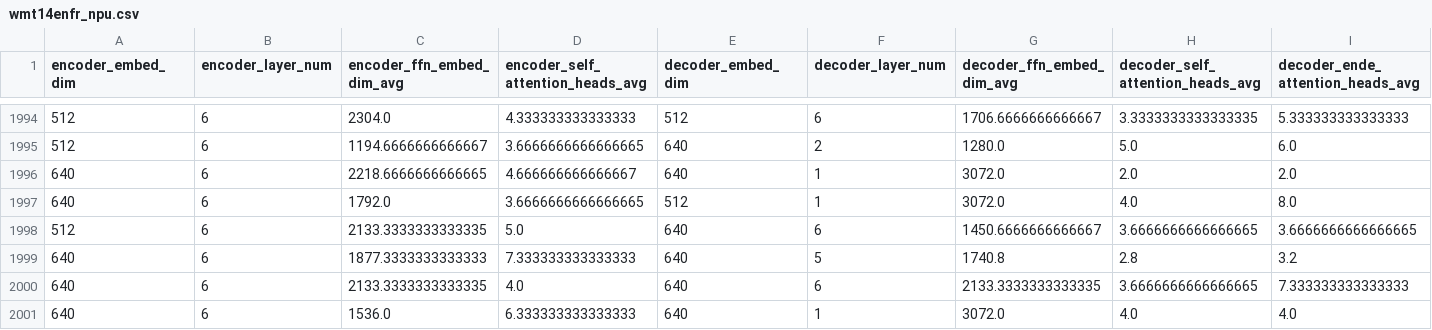
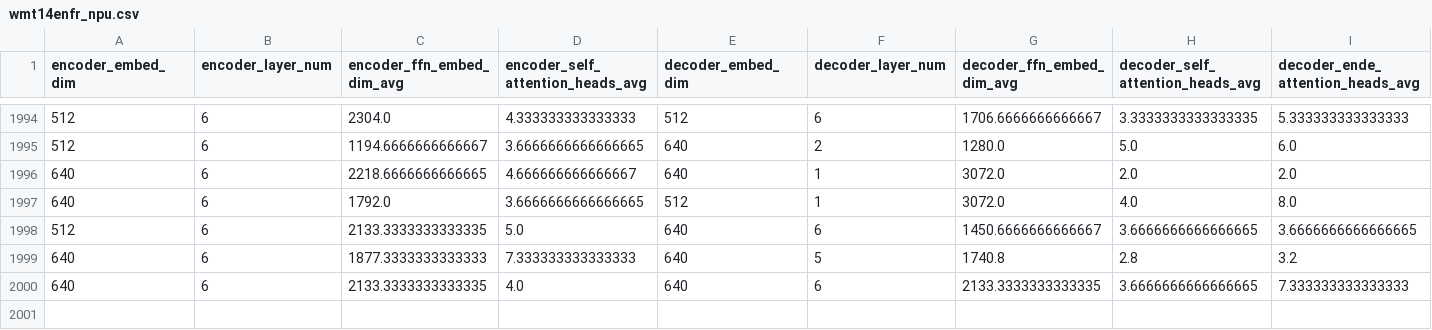
Before and after one commit to ei-ai/HAT, a CSV file: latency_dataset/test1/wmt14enfr_npu.csv, drawn as a sheet; only a part is shown, gaps mark what is left out; rows hold the shown columns only; the diff names each change by its address in the sheet, - before the commit and + after, or states it on an @@ line.

```diff
--- a/latency_dataset/test1/wmt14enfr_npu.csv
+++ b/latency_dataset/test1/wmt14enfr_npu.csv
-row 2001: 640 | 6 | 1536.0 | 6.333333333333333 | 640 | 1 | 3072.0 | 4.0 | 4.0
```
Also changed, not shown: latency_dataset/test1/wmt14ende_npu.csv, 4 other files.
